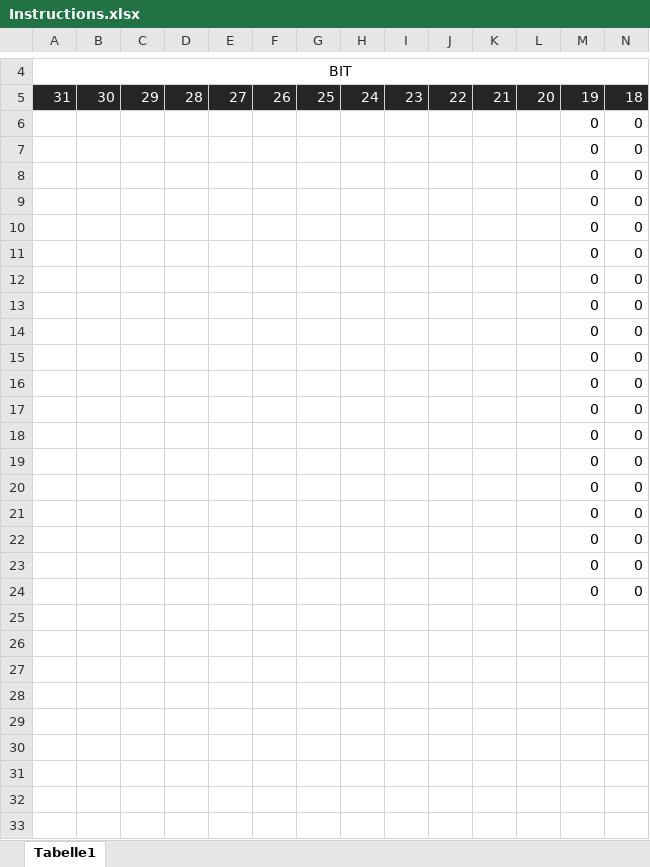
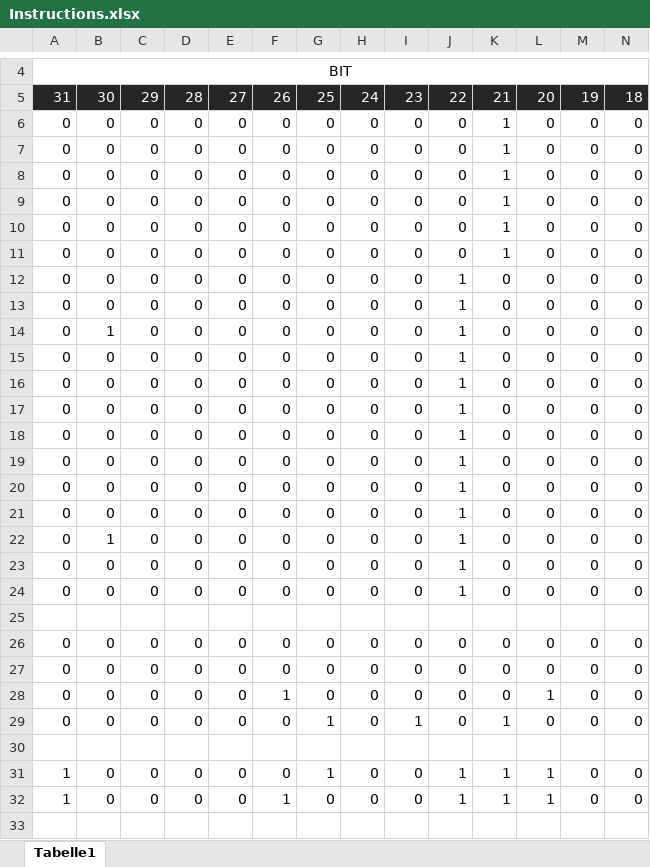
Before and after one commit to LeviBohnacker/EDRICO, an Excel workbook: RTL/ControlUnit/Instructions.xlsx, sheet Tabelle1, drawn as a sheet; only a part is shown, gaps mark what is left out; values as stored, in another font and other column widths than the file's, no borders; rows hold the shown columns only; the diff covers the shown part only; the diff names each change by its address in the sheet, - before the commit and + after, or states it on an @@ line.

Commit message:
final commit
final commit for testbench for decoding unit

```diff
--- a/RTL/ControlUnit/Instructions.xlsx (sheet Tabelle1)
+++ b/RTL/ControlUnit/Instructions.xlsx (sheet Tabelle1)
-A6:A24: (empty)
+A6:A24: 0
-B6:B13: (empty)
+B6:B13: 0
-C6:C24: (empty)
+C6:C24: 0
-D6:D24: (empty)
+D6:D24: 0
-E6:E24: (empty)
+E6:E24: 0
-F6:F24: (empty)
+F6:F24: 0
-G6:G24: (empty)
+G6:G24: 0
-H6:H24: (empty)
+H6:H24: 0
-I6:I24: (empty)
+I6:I24: 0
-J6:J11: (empty)
+J6:J11: 0
-K6:K11: (empty)
+K6:K11: 1
-L6:L24: (empty)
+L6:L24: 0
-J12:J24: (empty)
+J12:J24: 1
-K12:K24: (empty)
+K12:K24: 0
-B14: (empty)
+B14: 1
-B15:B21: (empty)
+B15:B21: 0
-B22: (empty)
+B22: 1
-B23:B24: (empty)
+B23:B24: 0
+row 25: (empty)
+row 26: 0 | 0 | 0 | 0 | 0 | 0 | 0 | 0 | 0 | 0 | 0 | 0 | 0 | 0
+row 27: 0 | 0 | 0 | 0 | 0 | 0 | 0 | 0 | 0 | 0 | 0 | 0 | 0 | 0
+row 28: 0 | 0 | 0 | 0 | 0 | 1 | 0 | 0 | 0 | 0 | 0 | 1 | 0 | 0
+row 29: 0 | 0 | 0 | 0 | 0 | 0 | 1 | 0 | 1 | 0 | 1 | 0 | 0 | 0
+row 30: (empty)
+row 31: 1 | 0 | 0 | 0 | 0 | 0 | 1 | 0 | 0 | 1 | 1 | 1 | 0 | 0
+row 32: 1 | 0 | 0 | 0 | 0 | 1 | 0 | 0 | 0 | 1 | 1 | 1 | 0 | 0
+row 33: (empty)
```
Also changed, not shown: 10 added rows elsewhere in this sheet, 1 other file.
